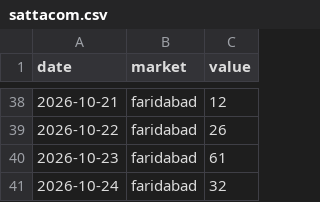
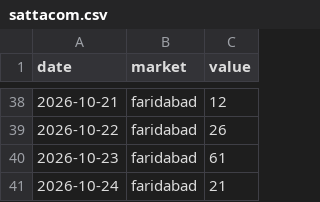
Before and after one commit to vaibhavkumar-WPDEV/predict-satta, a CSV file: data/raw/sattacom.csv, drawn as a sheet; only a part is shown, gaps mark what is left out.

```diff
--- a/data/raw/sattacom.csv
+++ b/data/raw/sattacom.csv
@@ -40,2 +40,2 @@ date,market,value
 2026-10-23,faridabad,61
-2026-10-24,faridabad,32
+2026-10-24,faridabad,21
```
Also changed, not shown: data/engine5/prediction_history.csv, data/pattern/prediction_history.csv, 10 other files.
